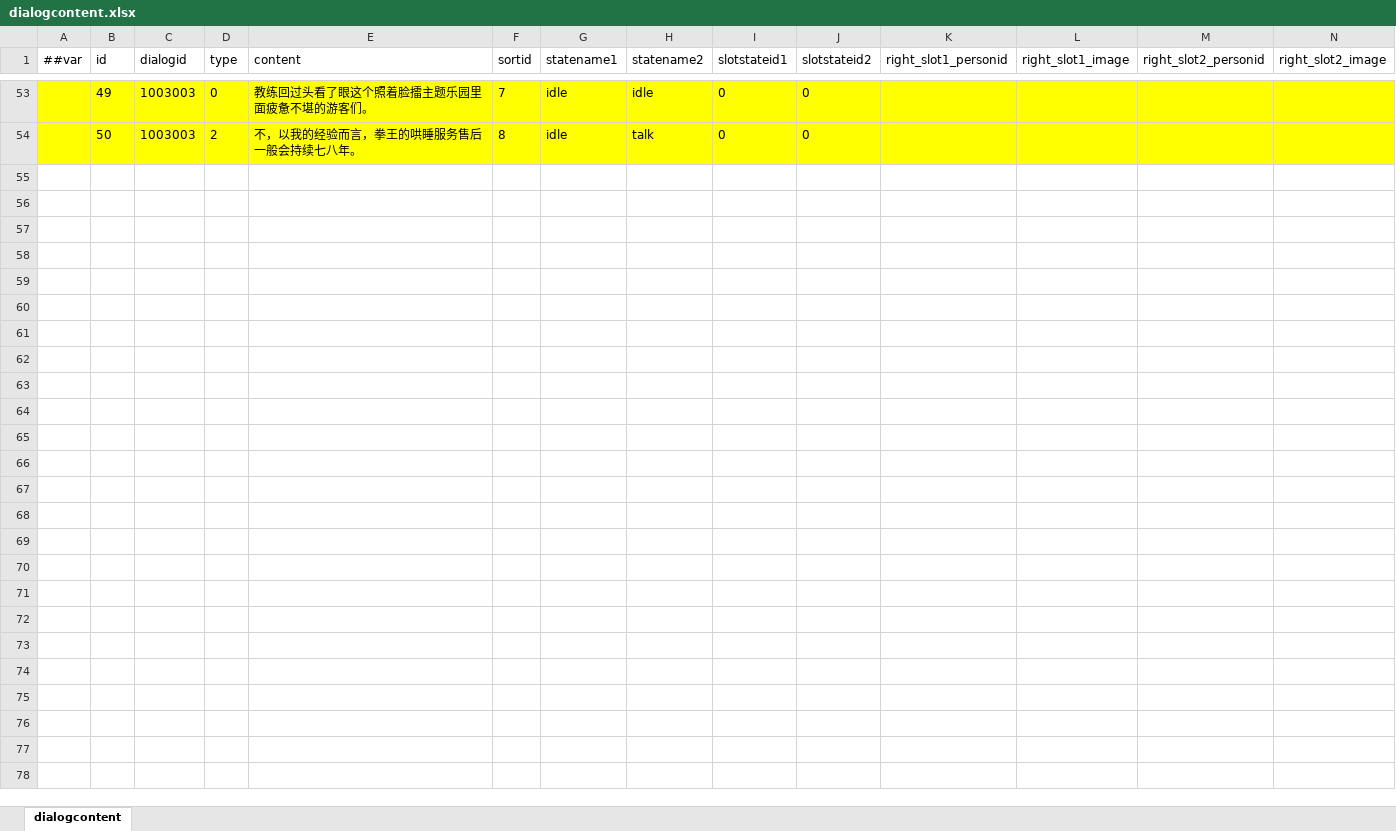
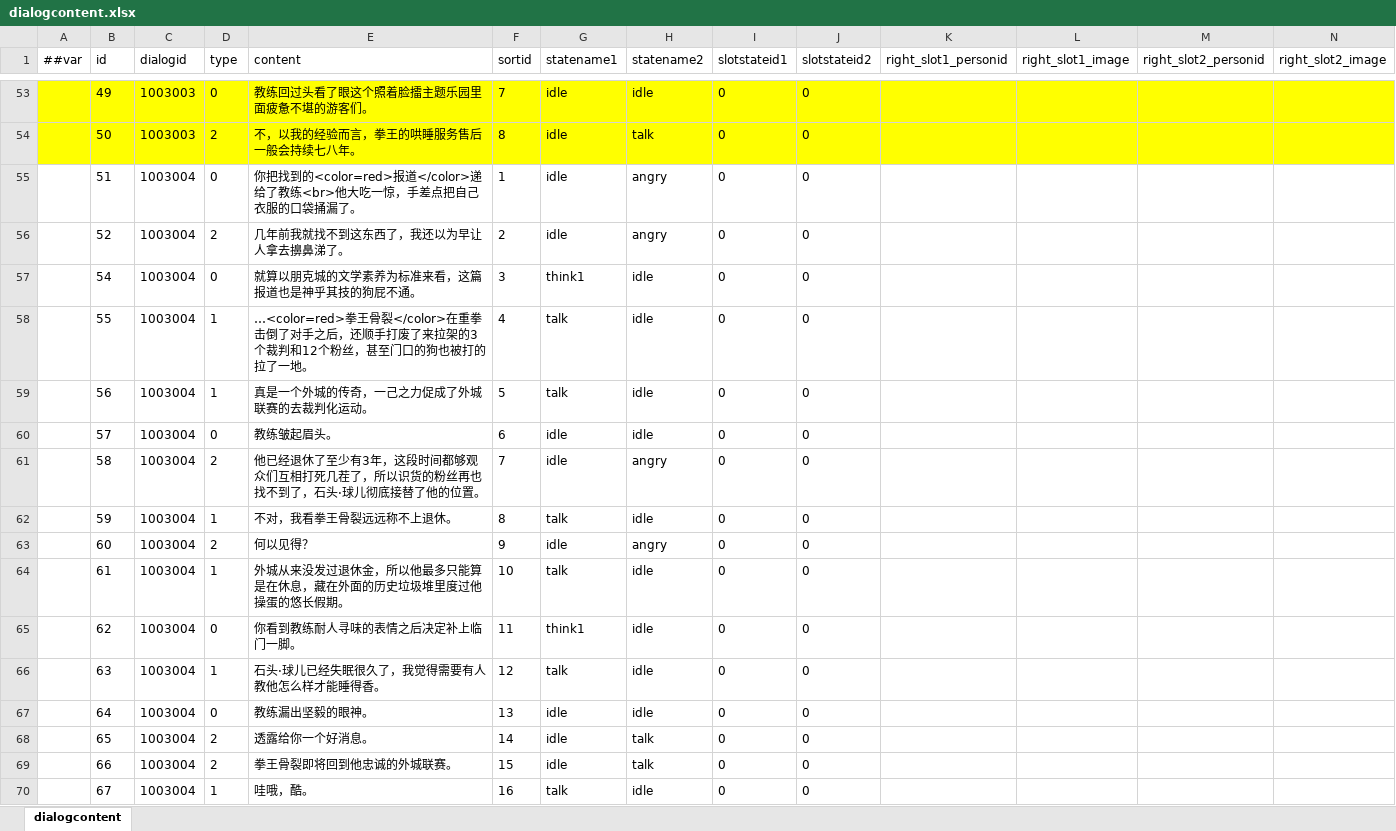
Before and after one commit to SaluteBEE/Hippo-s-Epic, an Excel workbook: DataTables/Datas/dialogcontent.xlsx, sheet dialogcontent, drawn as a sheet; only a part is shown, gaps mark what is left out; values as stored, in another font and other column widths than the file's, no borders; rows hold the shown columns only; the diff names each change by its address in the sheet, - before the commit and + after, or states it on an @@ line.

```diff
--- a/DataTables/Datas/dialogcontent.xlsx (sheet dialogcontent)
+++ b/DataTables/Datas/dialogcontent.xlsx (sheet dialogcontent)
+row 55:  | 51 | 1003004 | 0 | 你把找到的<color=red>报道</color>递给了教练<br>他大吃一惊，手差点把自己衣服的口袋捅漏了。 | 1 | idle | angry | 0 | 0
+row 56:  | 52 | 1003004 | 2 | 几年前我就找不到这东西了，我还以为早让人拿去擤鼻涕了。 | 2 | idle | angry | 0 | 0
+row 57:  | 54 | 1003004 | 0 | 就算以朋克城的文学素养为标准来看，这篇报道也是神乎其技的狗屁不通。 | 3 | think1 | idle | 0 | 0
+row 58:  | 55 | 1003004 | 1 | …<color=red>拳王骨裂</color>在重拳击倒了对手之后，还顺手打废了来拉架的3个裁判和12个粉丝，甚至门口的狗也被打的拉了一地。 | 4 | talk | idle | 0 | 0
+row 59:  | 56 | 1003004 | 1 | 真是一个外城的传奇，一己之力促成了外城联赛的去裁判化运动。 | 5 | talk | idle | 0 | 0
+row 60:  | 57 | 1003004 | 0 | 教练皱起眉头。 | 6 | idle | idle | 0 | 0
+row 61:  | 58 | 1003004 | 2 | 他已经退休了至少有3年，这段时间都够观众们互相打死几茬了，所以识货的粉丝再也找不到了，石头·球儿彻底接替了他的位置。 | 7 | idle | angry | 0 | 0
+row 62:  | 59 | 1003004 | 1 | 不对，我看拳王骨裂远远称不上退休。 | 8 | talk | idle | 0 | 0
+row 63:  | 60 | 1003004 | 2 | 何以见得？ | 9 | idle | angry | 0 | 0
+row 64:  | 61 | 1003004 | 1 | 外城从来没发过退休金，所以他最多只能算是在休息，藏在外面的历史垃圾堆里度过他操蛋的悠长假期。 | 10 | talk | idle | 0 | 0
+row 65:  | 62 | 1003004 | 0 | 你看到教练耐人寻味的表情之后决定补上临门一脚。 | 11 | think1 | idle | 0 | 0
+row 66:  | 63 | 1003004 | 1 | 石头·球儿已经失眠很久了，我觉得需要有人教他怎么样才能睡得香。 | 12 | talk | idle | 0 | 0
+row 67:  | 64 | 1003004 | 0 | 教练漏出坚毅的眼神。 | 13 | idle | idle | 0 | 0
+row 68:  | 65 | 1003004 | 2 | 透露给你一个好消息。 | 14 | idle | talk | 0 | 0
+row 69:  | 66 | 1003004 | 2 | 拳王骨裂即将回到他忠诚的外城联赛。 | 15 | idle | talk | 0 | 0
+row 70:  | 67 | 1003004 | 1 | 哇哦，酷。 | 16 | talk | idle | 0 | 0
```
Also changed, not shown: DataTables/Datas/dialog.xlsx, 2 other files.
